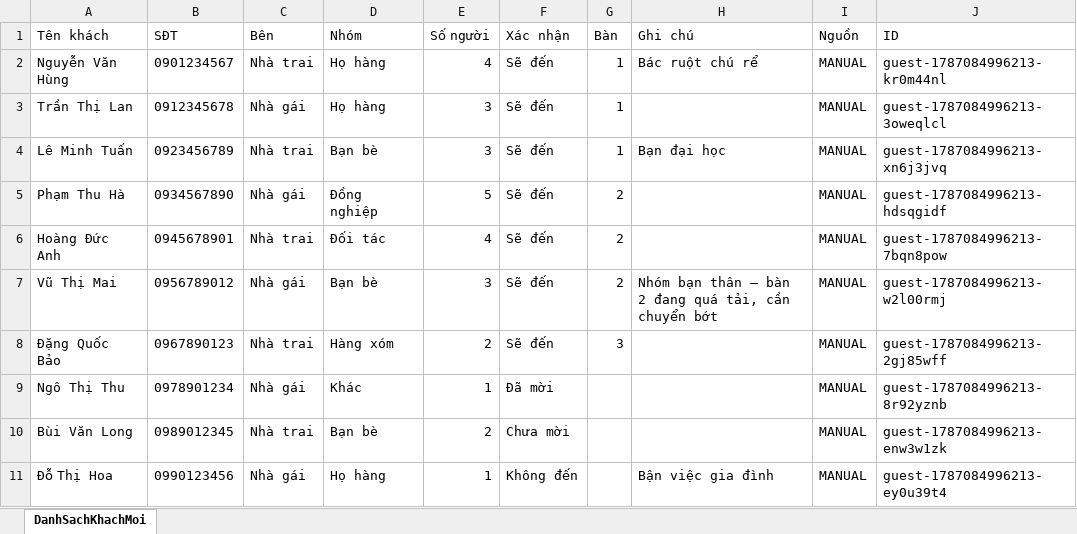
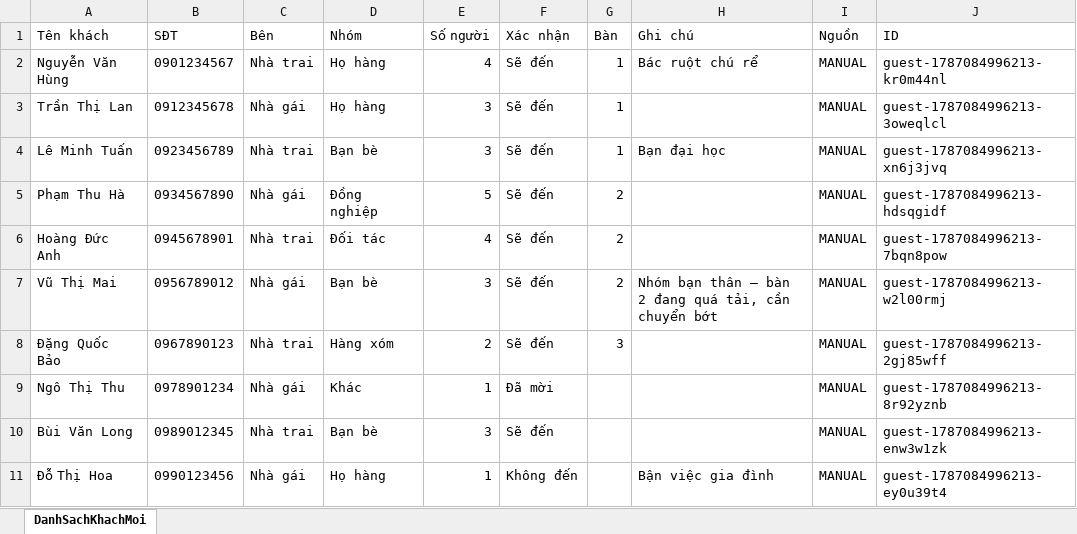
Before and after one commit to minhhl/wedding-invitation, an Excel workbook: src/data/guest-list.xlsx, sheet DanhSachKhachMoi, drawn as a sheet; values as stored, in another font and other column widths than the file's, no borders; the diff names each change by its address in the sheet, - before the commit and + after, or states it on an @@ line.

```diff
--- a/src/data/guest-list.xlsx (sheet DanhSachKhachMoi)
+++ b/src/data/guest-list.xlsx (sheet DanhSachKhachMoi)
-E10 (Số người): 2
+E10 (Số người): 3
-F10 (Xác nhận): Chưa mời
+F10 (Xác nhận): Sẽ đến
```
Also changed, not shown: 1 other file.
